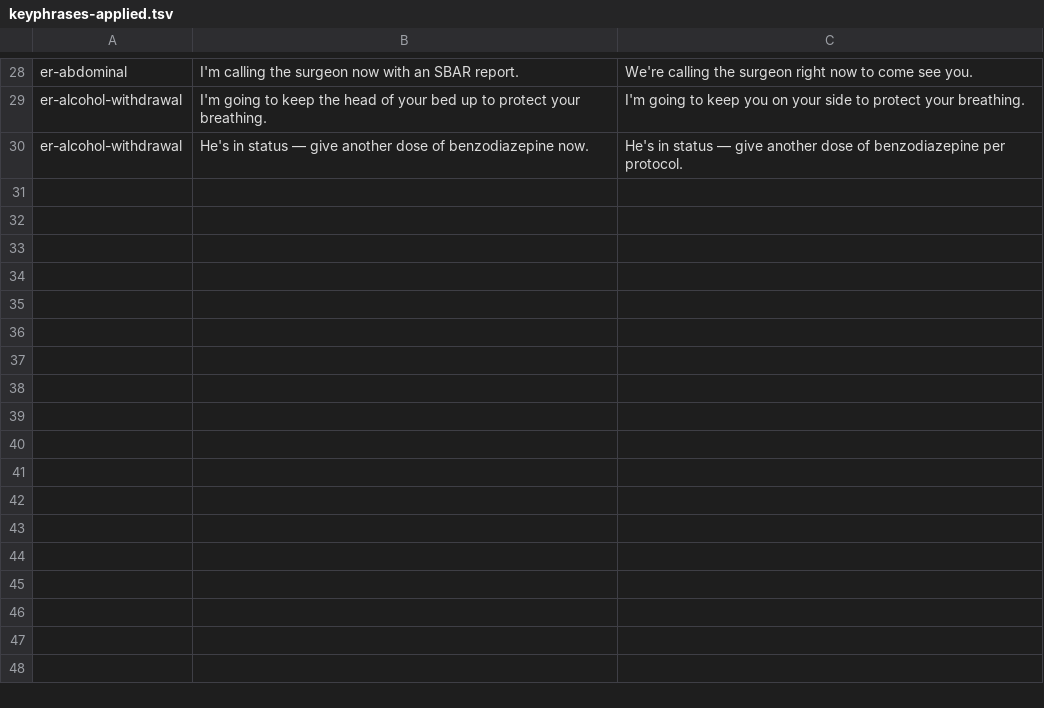
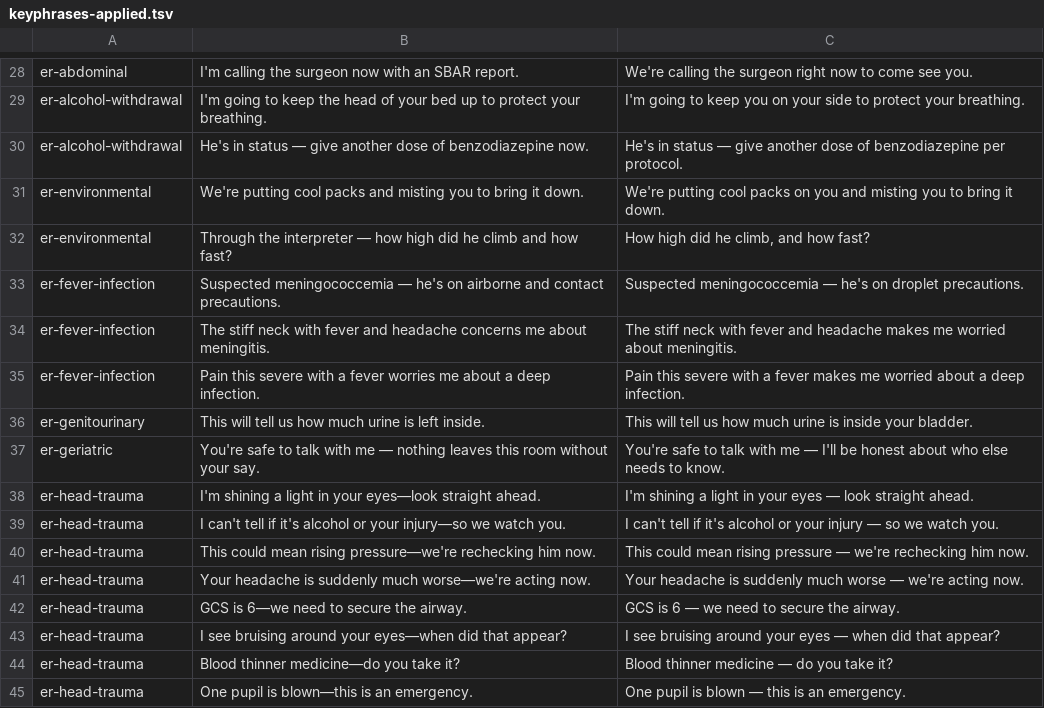
Before and after one commit to bingoring/forin, a TSV file: server/content/tools/wip/er-v44fix/keyphrases-applied.tsv, drawn as a sheet; only a part is shown, gaps mark what is left out.

Commit message:
fix(content): ER v44 문장 바로잡음(결정 11 예외) — 환경·발열 감염·비뇨생식·노인·위장관 출혈·두부 외상: 수막구균 비말 격리, 비밀 보장 대신 솔직한 신고 안내, 금식 확인, 동공 소견 모순, 통역 1인칭, 뇌탈출 상황은 동료 RN 대화로 (Sonnet 수정·Opus 재검토)

```diff
--- a/server/content/tools/wip/er-v44fix/keyphrases-applied.tsv
+++ b/server/content/tools/wip/er-v44fix/keyphrases-applied.tsv
@@ -30 +30,16 @@ er-alcohol-withdrawal	I'm going to keep the head of your bed up to protect your
 er-alcohol-withdrawal	He's in status — give another dose of benzodiazepine now.	He's in status — give another dose of benzodiazepine per protocol.
+er-environmental	We're putting cool packs and misting you to bring it down.	We're putting cool packs on you and misting you to bring it down.
+er-environmental	Through the interpreter — how high did he climb and how fast?	How high did he climb, and how fast?
+er-fever-infection	Suspected meningococcemia — he's on airborne and contact precautions.	Suspected meningococcemia — he's on droplet precautions.
+er-fever-infection	The stiff neck with fever and headache concerns me about meningitis.	The stiff neck with fever and headache makes me worried about meningitis.
+er-fever-infection	Pain this severe with a fever worries me about a deep infection.	Pain this severe with a fever makes me worried about a deep infection.
+er-genitourinary	This will tell us how much urine is left inside.	This will tell us how much urine is inside your bladder.
+er-geriatric	You're safe to talk with me — nothing leaves this room without your say.	You're safe to talk with me — I'll be honest about who else needs to know.
+er-head-trauma	I'm shining a light in your eyes—look straight ahead.	I'm shining a light in your eyes — look straight ahead.
+er-head-trauma	I can't tell if it's alcohol or your injury—so we watch you.	I can't tell if it's alcohol or your injury — so we watch you.
+er-head-trauma	This could mean rising pressure—we're rechecking him now.	This could mean rising pressure — we're rechecking him now.
+er-head-trauma	Your headache is suddenly much worse—we're acting now.	Your headache is suddenly much worse — we're acting now.
+er-head-trauma	GCS is 6—we need to secure the airway.	GCS is 6 — we need to secure the airway.
+er-head-trauma	I see bruising around your eyes—when did that appear?	I see bruising around your eyes — when did that appear?
+er-head-trauma	Blood thinner medicine—do you take it?	Blood thinner medicine — do you take it?
+er-head-trauma	One pupil is blown—this is an emergency.	One pupil is blown — this is an emergency.
```
Also changed, not shown: server/content/tools/wip/er-v44fix/keyphrases.tsv, 5 other files.
